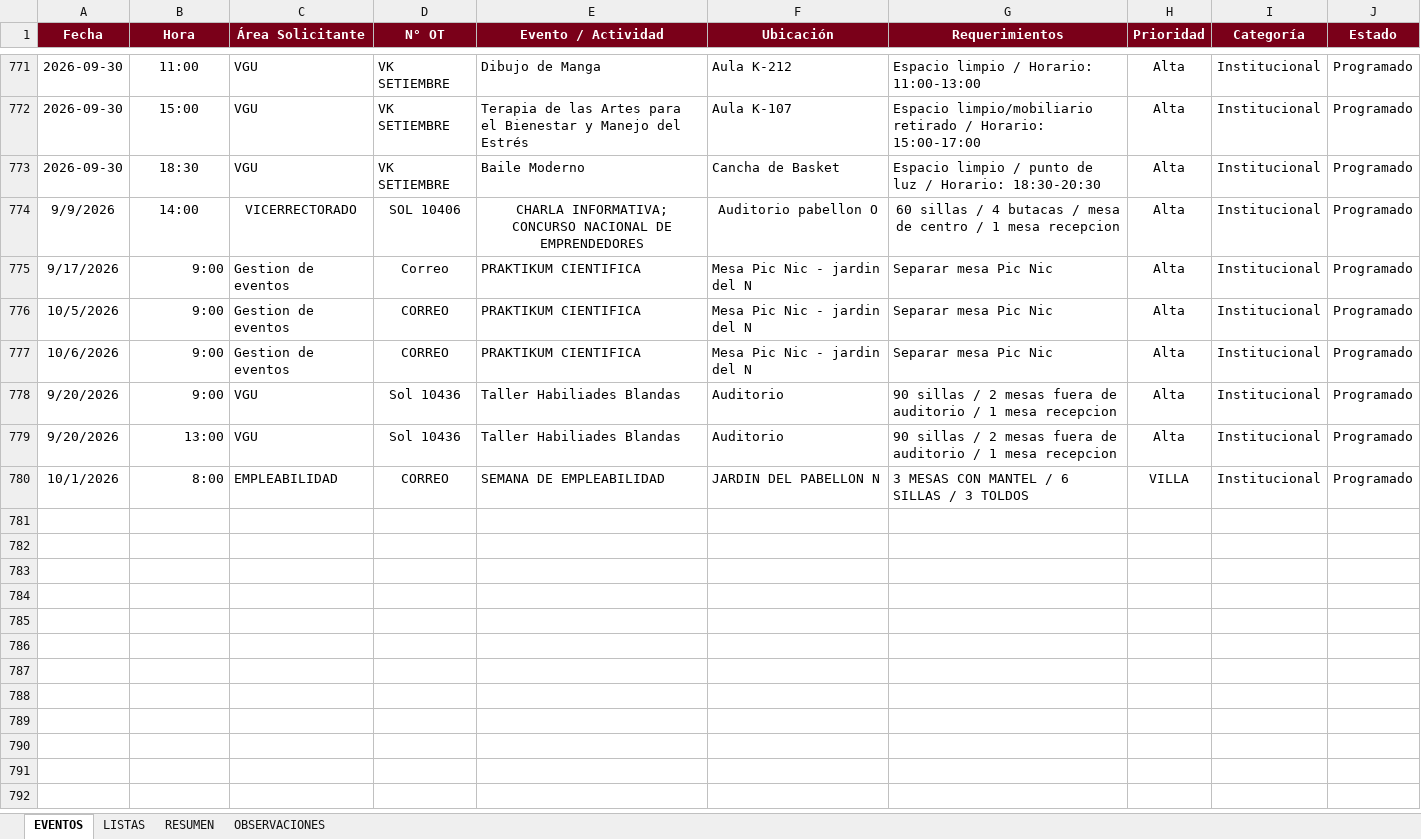
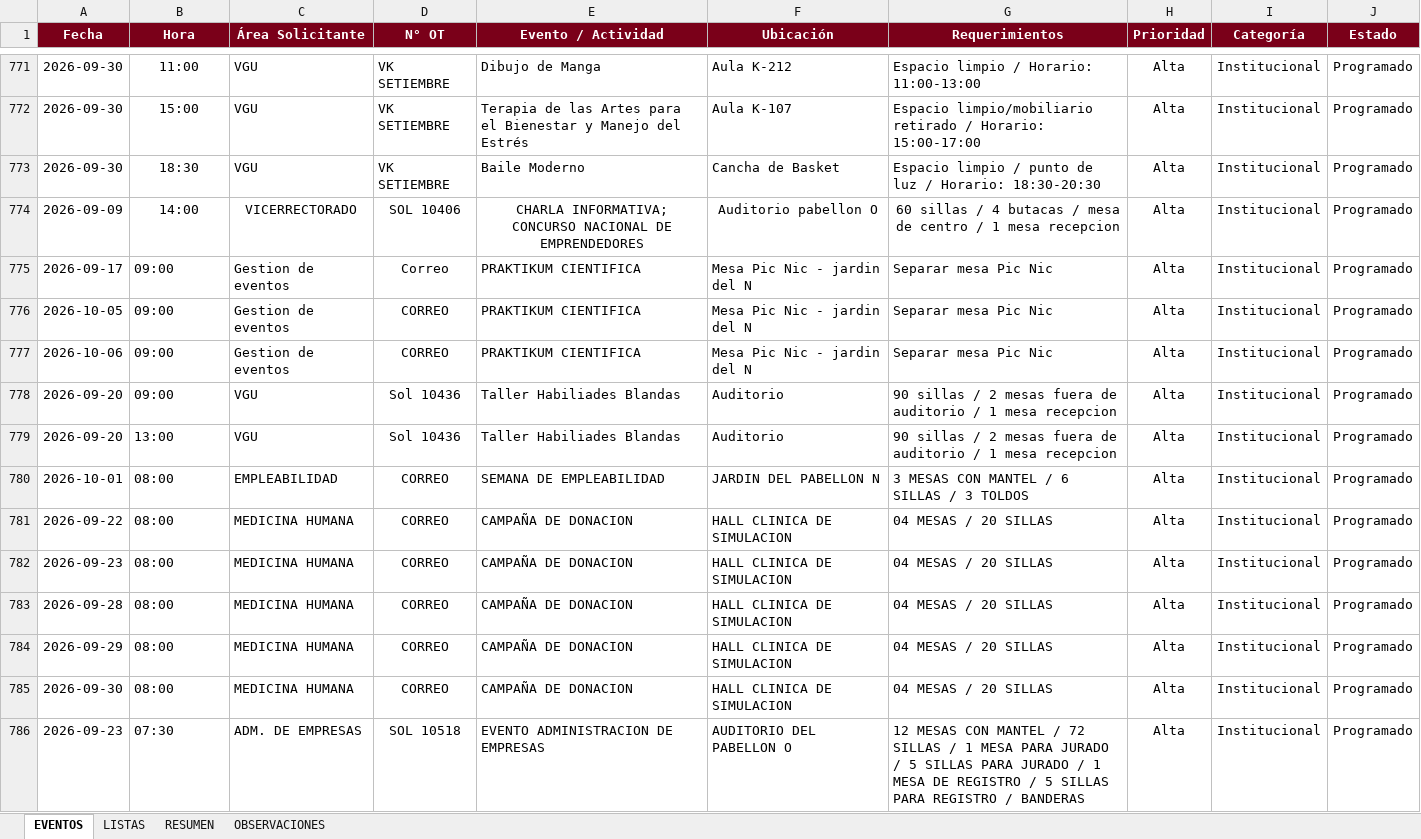
Before and after one commit to frankchavez-cloud/EVENTOS-CAMPUS-VILLA, an Excel workbook: PLANTILLA CONTROL EVENTOS CAMPUS VILLA.xlsx, sheet EVENTOS, drawn as a sheet; only a part is shown, gaps mark what is left out; values as stored, in another font and other column widths than the file's, no borders; conditional formats and table styles not drawn; the diff names each change by its address in the sheet, - before the commit and + after, or states it on an @@ line.

Commit message:
Add files via upload

```diff
--- a/PLANTILLA CONTROL EVENTOS CAMPUS VILLA.xlsx (sheet EVENTOS)
+++ b/PLANTILLA CONTROL EVENTOS CAMPUS VILLA.xlsx (sheet EVENTOS)
-A774 (Fecha): 9/9/2026
+A774 (Fecha): 2026-09-09
-A775 (Fecha): 9/17/2026
+A775 (Fecha): 2026-09-17
-B775:B778 (Hora): 9:00
+B775:B778 (Hora): 09:00
-A776 (Fecha): 10/5/2026
+A776 (Fecha): 2026-10-05
-A777 (Fecha): 10/6/2026
+A777 (Fecha): 2026-10-06
-A778:A779 (Fecha): 9/20/2026
+A778:A779 (Fecha): 2026-09-20
-B779 alignment: right
+B779 alignment: left
-A780 (Fecha): 10/1/2026
+A780 (Fecha): 2026-10-01
-B780 (Hora): 8:00
+B780 (Hora): 08:00
-H780 (Prioridad): VILLA
+H780 (Prioridad): Alta
+row 781: 2026-09-22 | 08:00 | MEDICINA HUMANA | CORREO | CAMPAÑA DE DONACION | HALL CLINICA DE SIMULACION | 04 MESAS / 20 SILLAS | Alta | Institucional | Programado
+row 782: 2026-09-23 | 08:00 | MEDICINA HUMANA | CORREO | CAMPAÑA DE DONACION | HALL CLINICA DE SIMULACION | 04 MESAS / 20 SILLAS | Alta | Institucional | Programado
+row 783: 2026-09-28 | 08:00 | MEDICINA HUMANA | CORREO | CAMPAÑA DE DONACION | HALL CLINICA DE SIMULACION | 04 MESAS / 20 SILLAS | Alta | Institucional | Programado
+row 784: 2026-09-29 | 08:00 | MEDICINA HUMANA | CORREO | CAMPAÑA DE DONACION | HALL CLINICA DE SIMULACION | 04 MESAS / 20 SILLAS | Alta | Institucional | Programado
+row 785: 2026-09-30 | 08:00 | MEDICINA HUMANA | CORREO | CAMPAÑA DE DONACION | HALL CLINICA DE SIMULACION | 04 MESAS / 20 SILLAS | Alta | Institucional | Programado
+row 786: 2026-09-23 | 07:30 | ADM. DE EMPRESAS | SOL 10518 | EVENTO ADMINISTRACION DE EMPRESAS | AUDITORIO DEL PABELLON O | 12 MESAS CON MANTEL / 72 SILLAS / 1 MESA PARA JURADO / 5 SILLAS PARA JURADO / 1 MESA DE REGISTRO / 5 SILLAS PARA REGISTRO / BANDERAS | Alta | Institucional | Programado
```
Also changed, not shown: sheet RESUMEN, formulas that keep their value.
